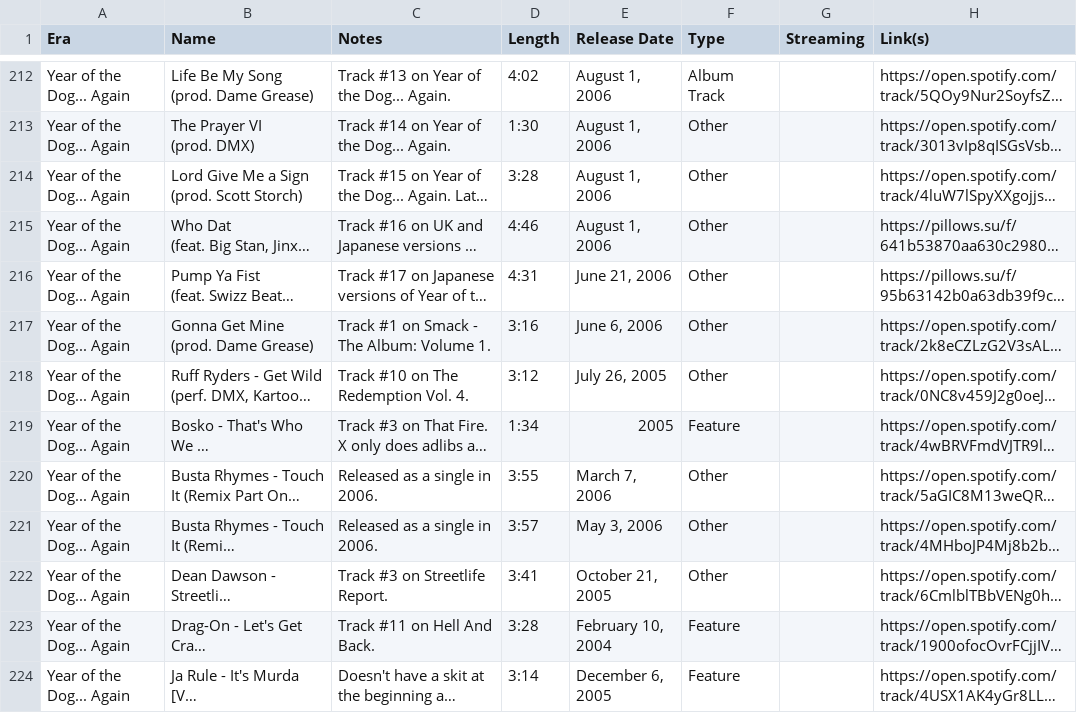
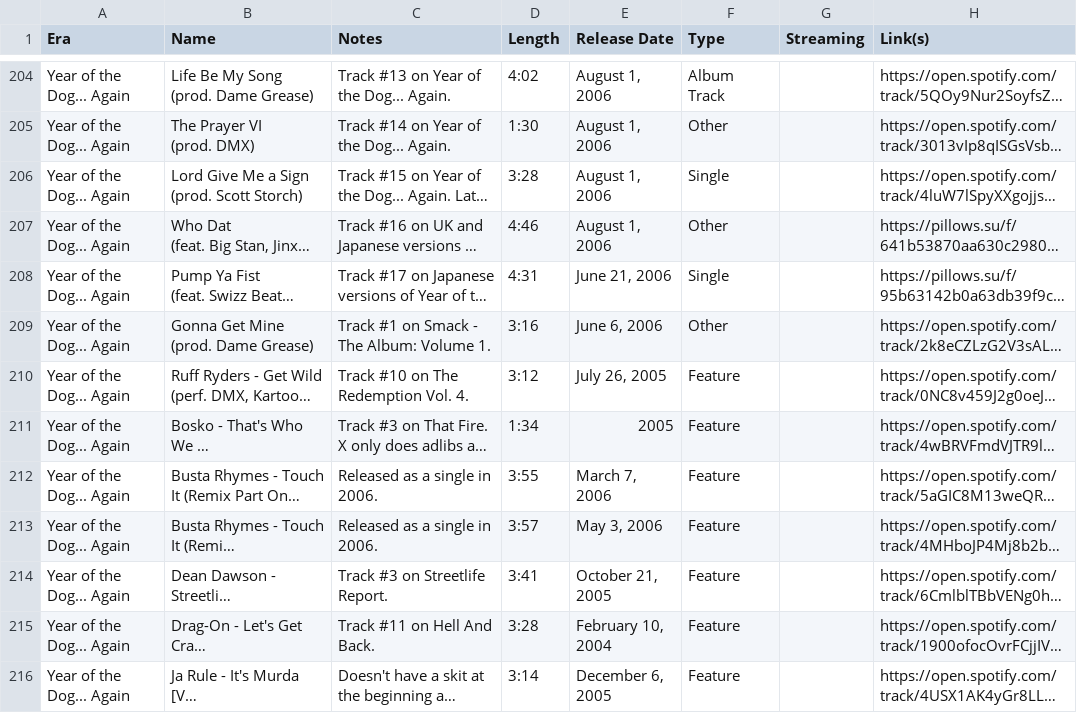
Before and after one commit to childsmax56-png/Unvaulted, a CSV file: public/dmxgold/data/released.csv, drawn as a sheet; only a part is shown, gaps mark what is left out; long unchanged cells end in …; addresses are those after the commit; the diff covers the shown part only; the diff names each change by its address in the sheet, - before the commit and + after, or states it on an @@ line.

```diff
--- a/public/dmxgold/data/released.csv
+++ b/public/dmxgold/data/released.csv
-F206 (Type): Other
+F206 (Type): Single
-F208 (Type): Other
+F208 (Type): Single
-F210 (Type): Other
+F210 (Type): Feature
-F212:F214 (Type): Other
+F212:F214 (Type): Feature
```
Also changed, not shown: 13 removed rows and 48 edited cells elsewhere in this file, public/clipsegold/data/released.csv, public/clipsegold/data/unreleased.csv, 13 other files.
